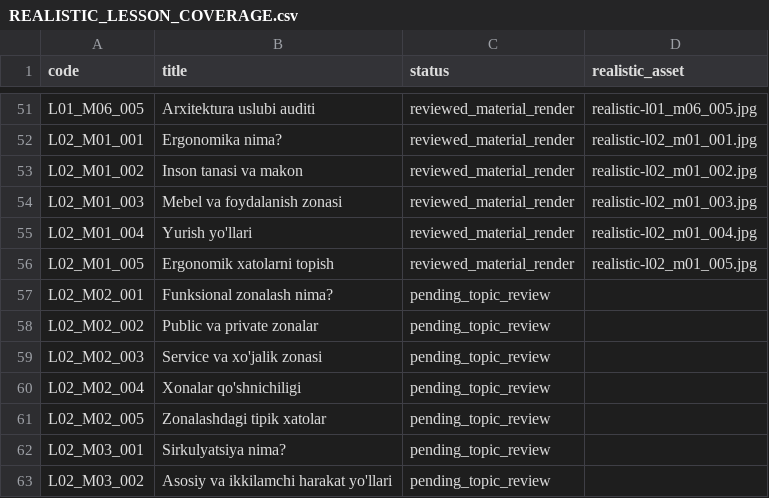
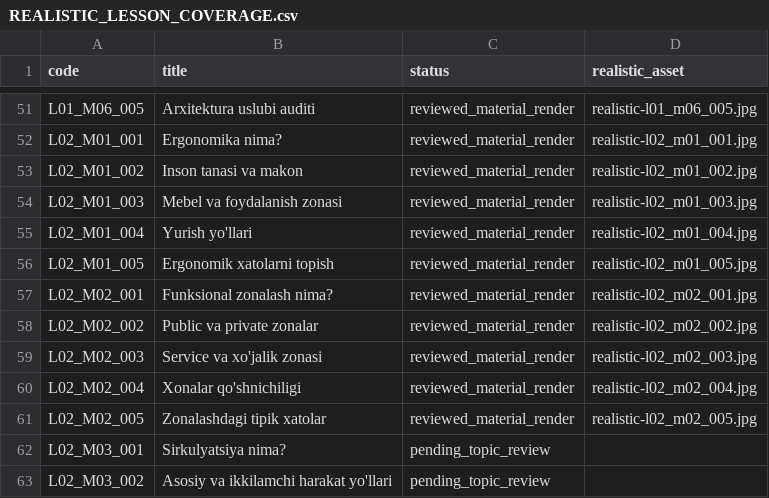
Before and after one commit to muxriddinelbegiyev2222-blip/archiproacademy, a CSV file: docs/REALISTIC_LESSON_COVERAGE.csv, drawn as a sheet; only a part is shown, gaps mark what is left out.

Commit message:
Add five reviewed functional zoning illustrations and Uzbek explanations; 85 of 680

```diff
--- a/docs/REALISTIC_LESSON_COVERAGE.csv
+++ b/docs/REALISTIC_LESSON_COVERAGE.csv
@@ -56,7 +56,7 @@ L02_M01_004,Yurish yo'llari,reviewed_material_render,realistic-l02_m01_004.jpg
 L02_M01_005,Ergonomik xatolarni topish,reviewed_material_render,realistic-l02_m01_005.jpg
-L02_M02_001,Funksional zonalash nima?,pending_topic_review,
-L02_M02_002,Public va private zonalar,pending_topic_review,
-L02_M02_003,Service va xo'jalik zonasi,pending_topic_review,
-L02_M02_004,Xonalar qo'shnichiligi,pending_topic_review,
-L02_M02_005,Zonalashdagi tipik xatolar,pending_topic_review,
+L02_M02_001,Funksional zonalash nima?,reviewed_material_render,realistic-l02_m02_001.jpg
+L02_M02_002,Public va private zonalar,reviewed_material_render,realistic-l02_m02_002.jpg
+L02_M02_003,Service va xo'jalik zonasi,reviewed_material_render,realistic-l02_m02_003.jpg
+L02_M02_004,Xonalar qo'shnichiligi,reviewed_material_render,realistic-l02_m02_004.jpg
+L02_M02_005,Zonalashdagi tipik xatolar,reviewed_material_render,realistic-l02_m02_005.jpg
 L02_M03_001,Sirkulyatsiya nima?,pending_topic_review,
```
Also changed, not shown: docs/VISUAL_LESSON_COVERAGE.csv, 7 other files.
